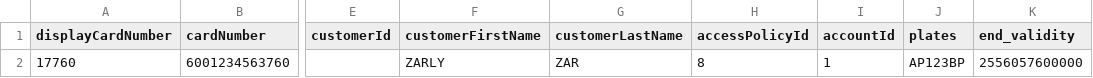
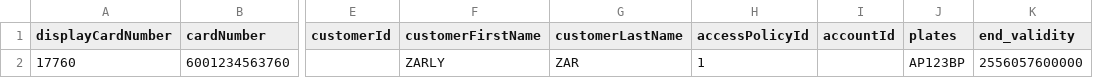
Before and after one commit to zarugo/python, a CSV file: cards_ebb.csv, drawn as a sheet; only a part is shown, gaps mark what is left out; the diff names each change by its address in the sheet, - before the commit and + after, or states it on an @@ line.

Commit message:
do we need the account?

```diff
--- a/cards_ebb.csv
+++ b/cards_ebb.csv
-H2 (accessPolicyId): 8
+H2 (accessPolicyId): 1
-I2 (accountId): 1
+I2 (accountId): (empty)
```
Also changed, not shown: 1 other file.
